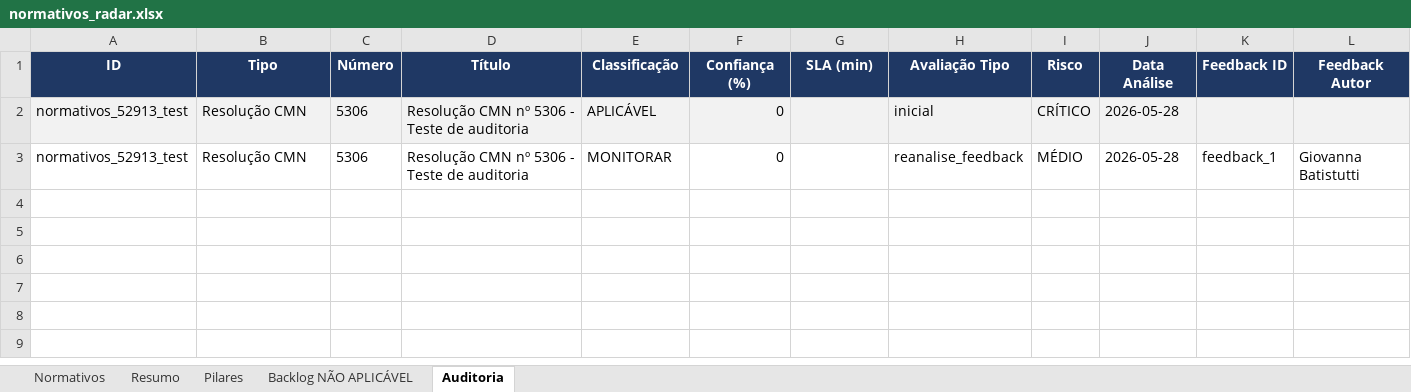
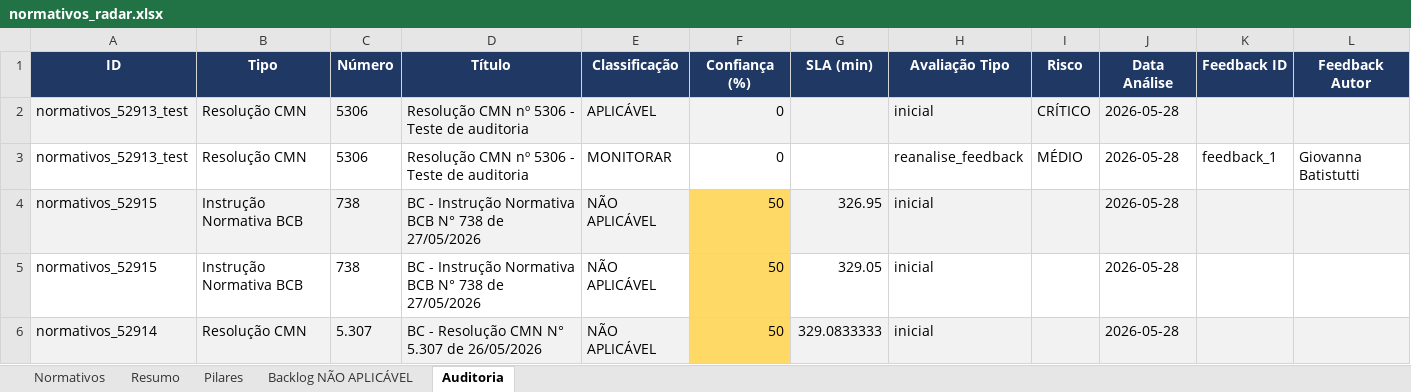
Before and after one commit to giovannabatistutti-ctrl/normativos_md, an Excel workbook: planilha/normativos_radar.xlsx, sheet Auditoria, drawn as a sheet; values as stored, in another font and other column widths than the file's, no borders; the diff names each change by its address in the sheet, - before the commit and + after, or states it on an @@ line.

Commit message:
feat: atualiza planilha normativos (2026-05-28 21:01)

```diff
--- a/planilha/normativos_radar.xlsx (sheet Auditoria)
+++ b/planilha/normativos_radar.xlsx (sheet Auditoria)
+row 4: normativos_52915 | Instrução Normativa BCB | 738 | BC - Instrução Normativa BCB N° 738 de 27/05/2026 | NÃO APLICÁVEL | 50 | 326.95 | inicial |  | 2026-05-28
+row 5: normativos_52915 | Instrução Normativa BCB | 738 | BC - Instrução Normativa BCB N° 738 de 27/05/2026 | NÃO APLICÁVEL | 50 | 329.05 | inicial |  | 2026-05-28
+row 6: normativos_52914 | Resolução CMN | 5.307 | BC - Resolução CMN N° 5.307 de 26/05/2026 | NÃO APLICÁVEL | 50 | 329.0833333 | inicial |  | 2026-05-28
```
Also changed, not shown: sheet Normativos, sheet Backlog NÃO APLICÁVEL, sheet Pilares, sheet Resumo.
